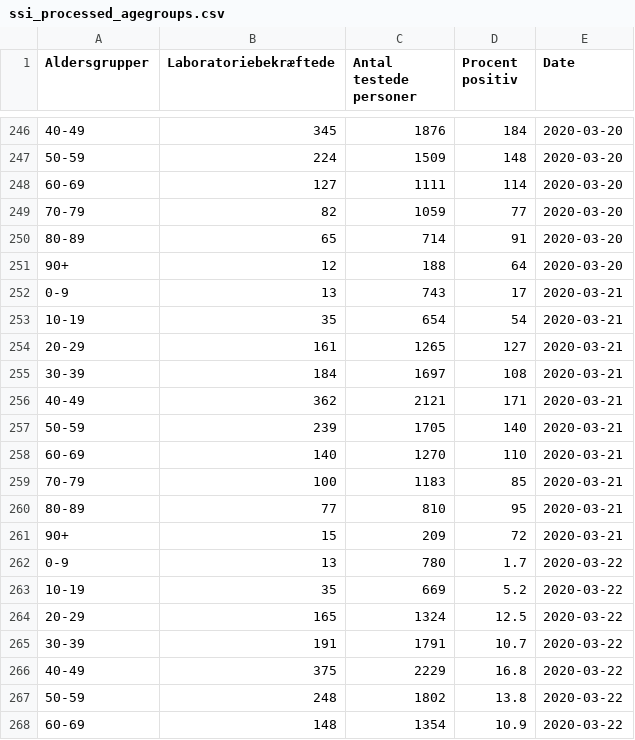
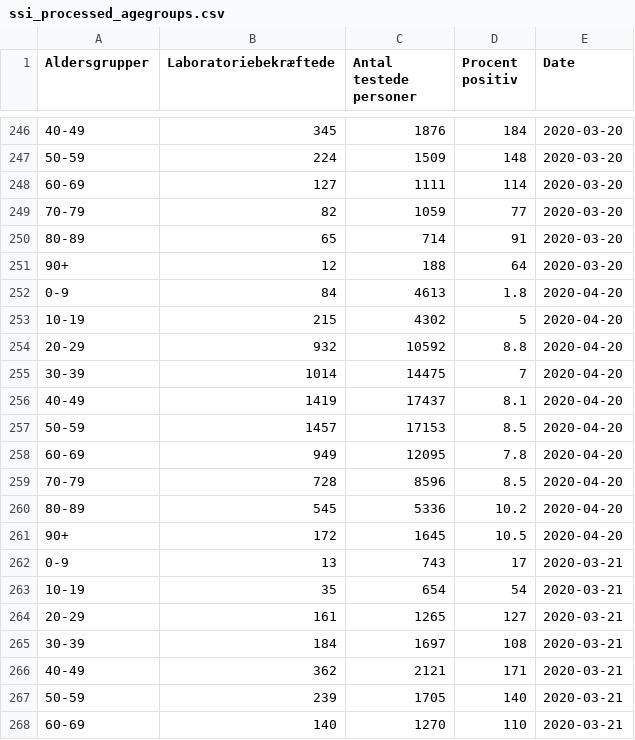
Before and after one commit to nikolajthams/COVID-19, a CSV file: code/data/ssi_processed_agegroups.csv, drawn as a sheet; only a part is shown, gaps mark what is left out; the shorter side is filled out with more unchanged rows; the diff names each change by its address in the sheet, - before the commit and + after, or states it on an @@ line.

```diff
--- a/code/data/ssi_processed_agegroups.csv
+++ b/code/data/ssi_processed_agegroups.csv
+row 252: 0-9 | 84 | 4613 | 1.8 | 2020-04-20
+row 253: 10-19 | 215 | 4302 | 5 | 2020-04-20
+row 254: 20-29 | 932 | 10592 | 8.8 | 2020-04-20
+row 255: 30-39 | 1014 | 14475 | 7 | 2020-04-20
+row 256: 40-49 | 1419 | 17437 | 8.1 | 2020-04-20
+row 257: 50-59 | 1457 | 17153 | 8.5 | 2020-04-20
+row 258: 60-69 | 949 | 12095 | 7.8 | 2020-04-20
+row 259: 70-79 | 728 | 8596 | 8.5 | 2020-04-20
+row 260: 80-89 | 545 | 5336 | 10.2 | 2020-04-20
+row 261: 90+ | 172 | 1645 | 10.5 | 2020-04-20
```
Also changed, not shown: code/data/ssi_processed_daily.csv, 1 other file.
